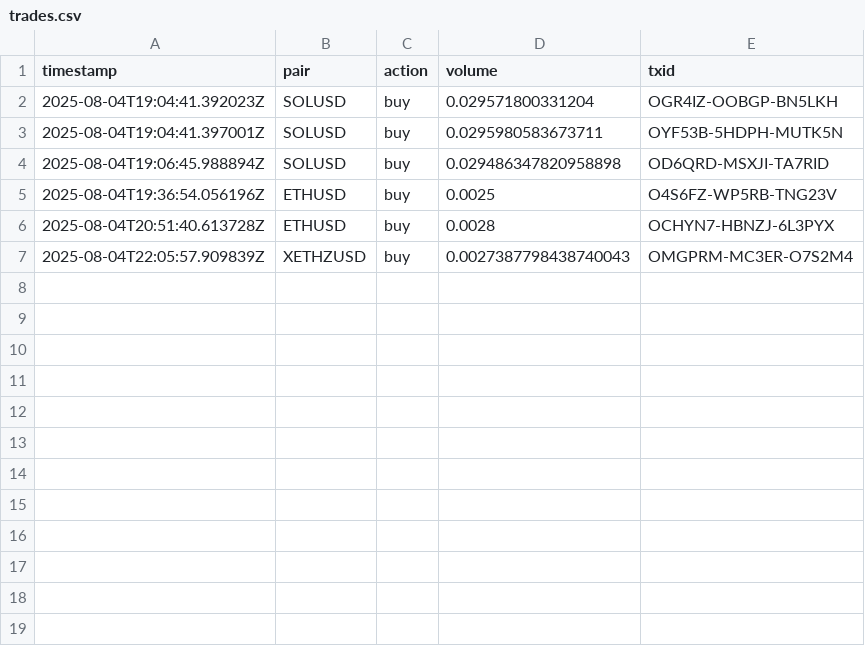
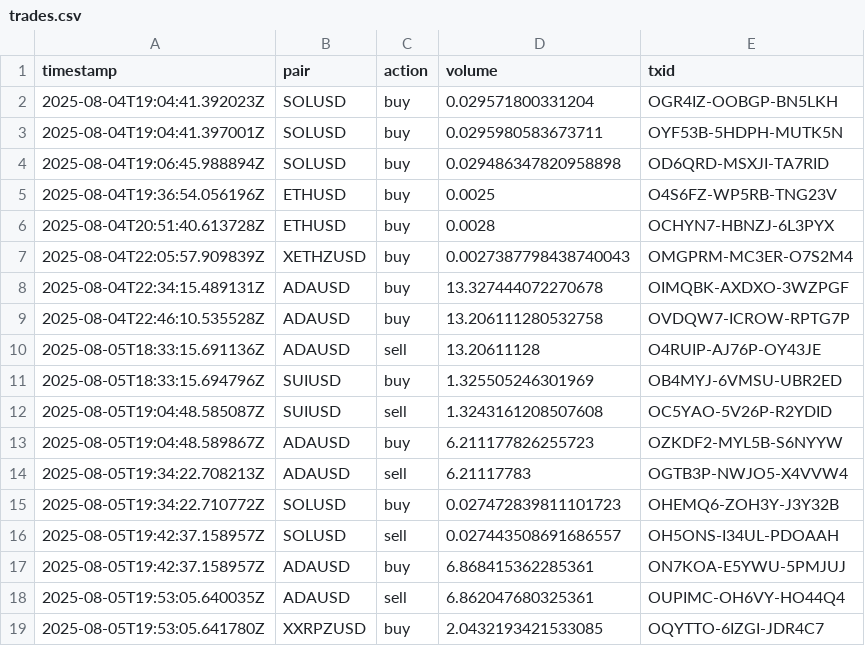
Before and after one commit to SwiftStrike24/AI-Kraken-TradingBot, a CSV file: logs/trades.csv, drawn as a sheet.

```diff
--- a/logs/trades.csv
+++ b/logs/trades.csv
@@ -7 +7,13 @@ timestamp,pair,action,volume,txid
 2025-08-04T22:05:57.909839Z,XETHZUSD,buy,0.0027387798438740043,OMGPRM-MC3ER-O7S2M4
+2025-08-04T22:34:15.489131Z,ADAUSD,buy,13.327444072270678,OIMQBK-AXDXO-3WZPGF
+2025-08-04T22:46:10.535528Z,ADAUSD,buy,13.206111280532758,OVDQW7-ICROW-RPTG7P
+2025-08-05T18:33:15.691136Z,ADAUSD,sell,13.20611128,O4RUIP-AJ76P-OY43JE
+2025-08-05T18:33:15.694796Z,SUIUSD,buy,1.325505246301969,OB4MYJ-6VMSU-UBR2ED
+2025-08-05T19:04:48.585087Z,SUIUSD,sell,1.3243161208507608,OC5YAO-5V26P-R2YDID
+2025-08-05T19:04:48.589867Z,ADAUSD,buy,6.211177826255723,OZKDF2-MYL5B-S6NYYW
+2025-08-05T19:34:22.708213Z,ADAUSD,sell,6.21117783,OGTB3P-NWJO5-X4VVW4
+2025-08-05T19:34:22.710772Z,SOLUSD,buy,0.027472839811101723,OHEMQ6-ZOH3Y-J3Y32B
+2025-08-05T19:42:37.158957Z,SOLUSD,sell,0.027443508691686557,OH5ONS-I34UL-PDOAAH
+2025-08-05T19:42:37.158957Z,ADAUSD,buy,6.868415362285361,ON7KOA-E5YWU-5PMJUJ
+2025-08-05T19:53:05.640035Z,ADAUSD,sell,6.862047680325361,OUPIMC-OH6VY-HO44Q4
+2025-08-05T19:53:05.641780Z,XXRPZUSD,buy,2.0432193421533085,OQYTTO-6IZGI-JDR4C7
```
Also changed, not shown: logs/equity.csv, 15 other files.
